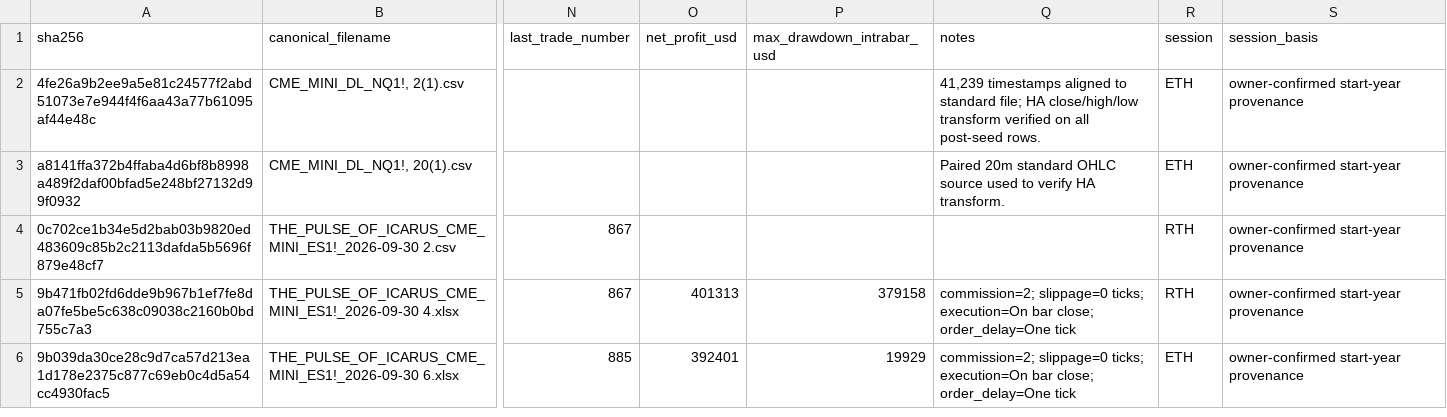
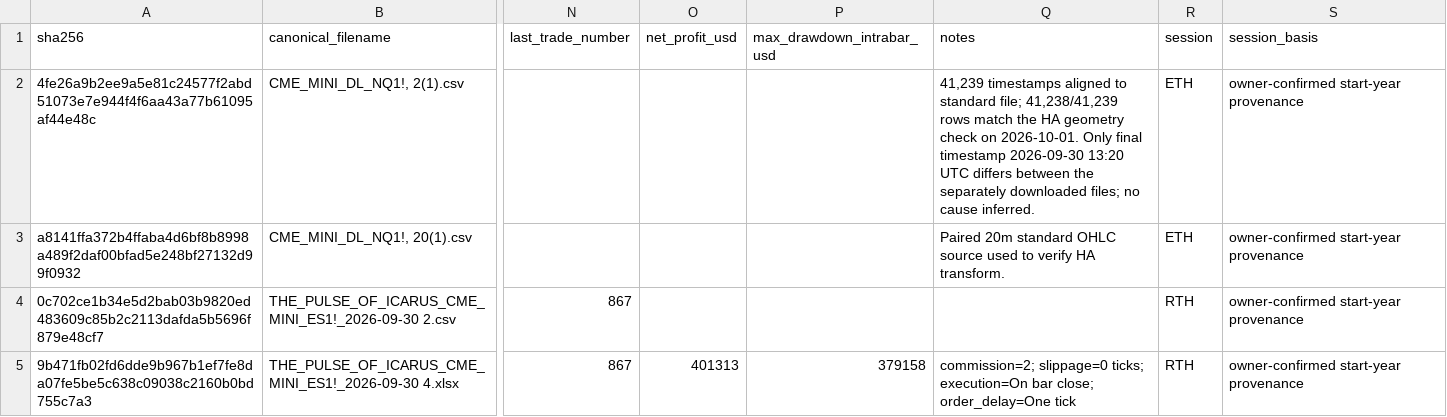
Before and after one commit to reppiks490/icarus-owner-actions, a CSV file: intake/2026-09-30/EXPORT_INTAKE_MANIFEST.csv, drawn as a sheet; only a part is shown, gaps mark what is left out; the shorter side is filled out with more unchanged rows; the diff names each change by its address in the sheet, - before the commit and + after, or states it on an @@ line.

Commit message:
Correct NQ HA parity metadata for final timestamp (#2)
* intake: correct NQ HA parity edge case at final timestamp

* intake: record single final-bar NQ HA parity mismatch

```diff
--- a/intake/2026-09-30/EXPORT_INTAKE_MANIFEST.csv
+++ b/intake/2026-09-30/EXPORT_INTAKE_MANIFEST.csv
-Q2 (notes): …standard file; HA close/high/low transform verified on all post-seed rows.
+Q2 (notes): …standard file; 41,238/41,239 rows match the HA geometry check on 2026-10-01. Only final timestamp 2026-09-30 13:20 UTC differs between the separately downloaded files; no cause inferred.
```
Also changed, not shown: 1 other file.
